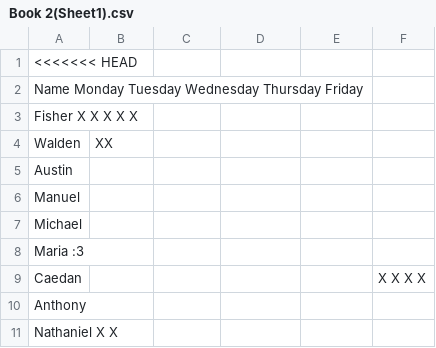
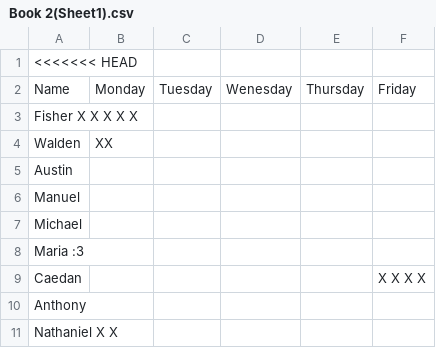
Before and after one commit to kk1113346/attendance, a CSV file: Book 2(Sheet1).csv, drawn as a sheet.

Commit message:
Update Book 2(Sheet1).csv

```diff
--- a/Book 2(Sheet1).csv
+++ b/Book 2(Sheet1).csv
@@ -1,3 +1,3 @@
 <<<<<<< HEAD,,,,,
-"Name 	Monday	Tuesday	Wednesday	Thursday	Friday",,,,,
+Name ,Monday,Tuesday,Wenesday,Thursday,Friday
 "Fisher	X	X	X	X	X",,,,,
```
